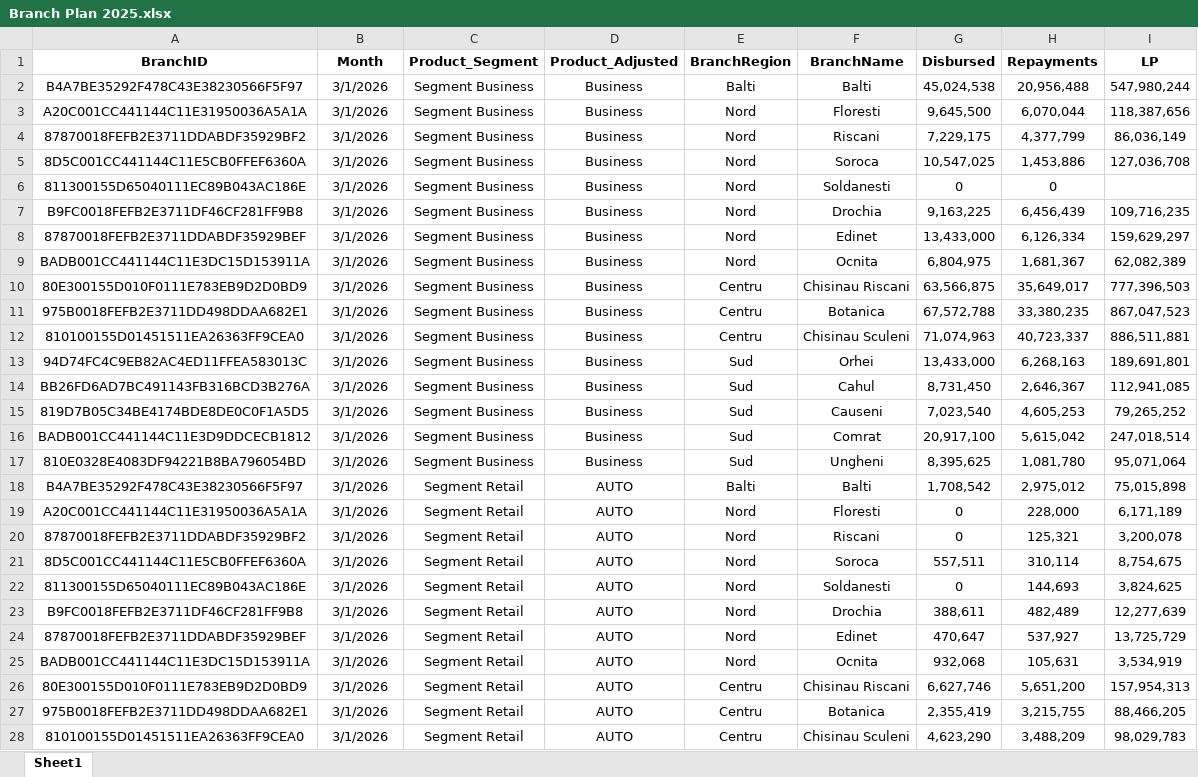
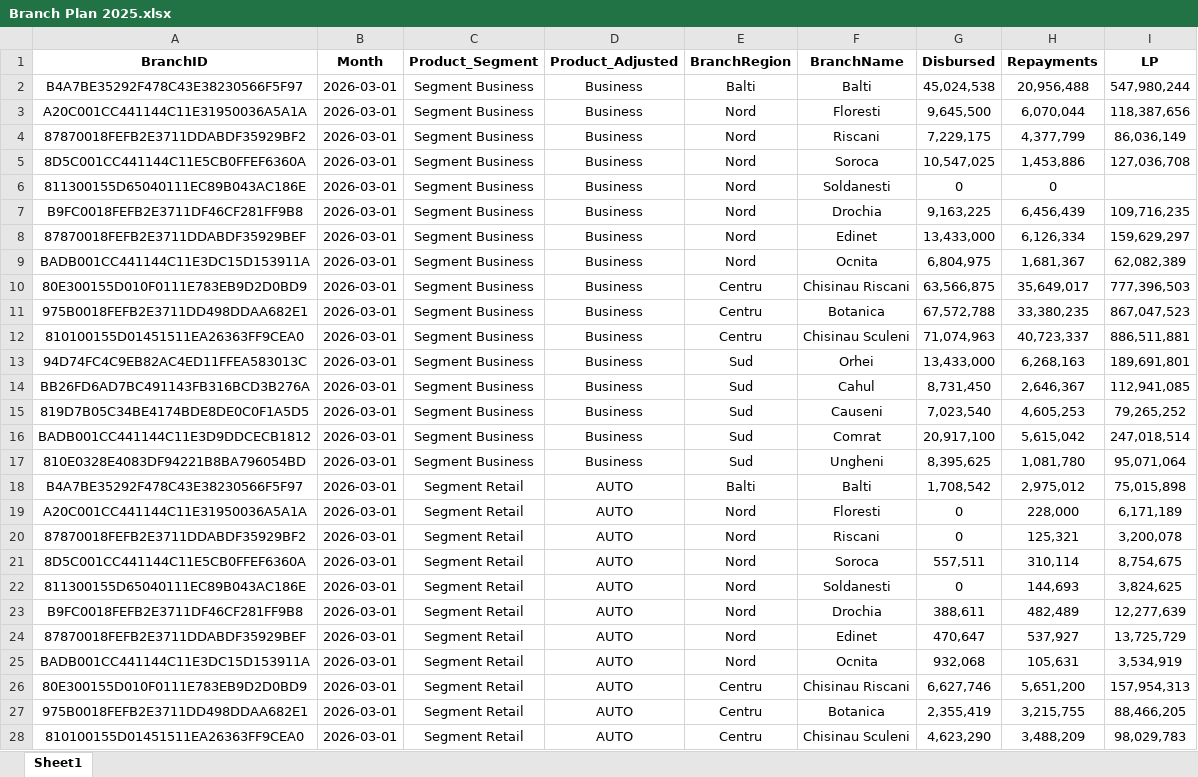
Before and after one commit to EugeniuPascal/ATK_SQL_Compilation, an Excel workbook: data/Gold_Fact_BudgetBranch/Branch Plan 2025.xlsx, sheet Sheet1, drawn as a sheet; only a part is shown; values as stored, in another font and other column widths than the file's, no borders; the diff covers the shown part only; the diff names each change by its address in the sheet, - before the commit and + after, or states it on an @@ line.

Commit message:
commit

```diff
--- a/data/Gold_Fact_BudgetBranch/Branch Plan 2025.xlsx (sheet Sheet1)
+++ b/data/Gold_Fact_BudgetBranch/Branch Plan 2025.xlsx (sheet Sheet1)
-B2:B28 (Month): 3/1/2026
+B2:B28 (Month): 2026-03-01
```
Also changed, not shown: 711 edited cells elsewhere in this sheet.
